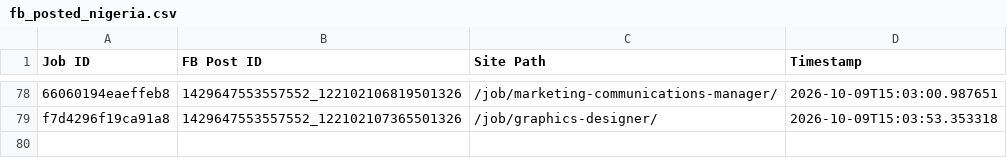
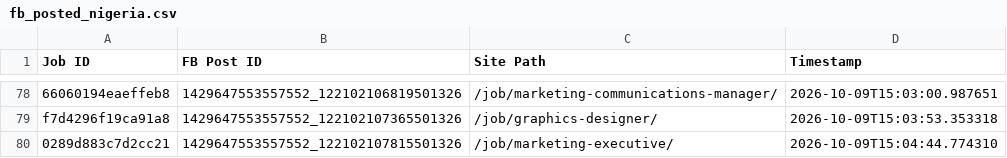
Before and after one commit to paulinepule2000/ng-sm, a CSV file: fb_posted_nigeria.csv, drawn as a sheet; only a part is shown, gaps mark what is left out; the diff names each change by its address in the sheet, - before the commit and + after, or states it on an @@ line.

```diff
--- a/fb_posted_nigeria.csv
+++ b/fb_posted_nigeria.csv
+row 80: 0289d883c7d2cc21 | 1429647553557552_122102107815501326 | /job/marketing-executive/ | 2026-10-09T15:04:44.774310
```
